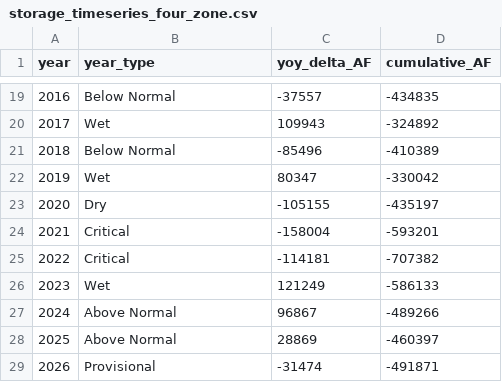
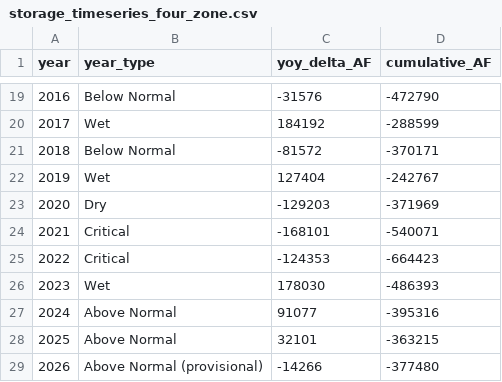
Before and after one commit to DunniganWater/2026-SCNY-Storage, a CSV file: data/storage_timeseries_four_zone.csv, drawn as a sheet; only a part is shown, gaps mark what is left out; the diff covers the shown part only.

```diff
--- a/data/storage_timeseries_four_zone.csv
+++ b/data/storage_timeseries_four_zone.csv
@@ -19,11 +19,11 @@ year,year_type,yoy_delta_AF,cumulative_AF
-2016,Below Normal,-37557,-434835
-2017,Wet,109943,-324892
-2018,Below Normal,-85496,-410389
-2019,Wet,80347,-330042
-2020,Dry,-105155,-435197
-2021,Critical,-158004,-593201
-2022,Critical,-114181,-707382
-2023,Wet,121249,-586133
-2024,Above Normal,96867,-489266
-2025,Above Normal,28869,-460397
-2026,Provisional,-31474,-491871
+2016,Below Normal,-31576,-472790
+2017,Wet,184192,-288599
+2018,Below Normal,-81572,-370171
+2019,Wet,127404,-242767
+2020,Dry,-129203,-371969
+2021,Critical,-168101,-540071
+2022,Critical,-124353,-664423
+2023,Wet,178030,-486393
+2024,Above Normal,91077,-395316
+2025,Above Normal,32101,-363215
+2026,Above Normal (provisional),-14266,-377480
```
Also changed, not shown: 32 edited cells elsewhere in this file, data/polygon_storage_2025_four_zone.csv, data/polygon_storage_2025_single.csv, 29 other files.
